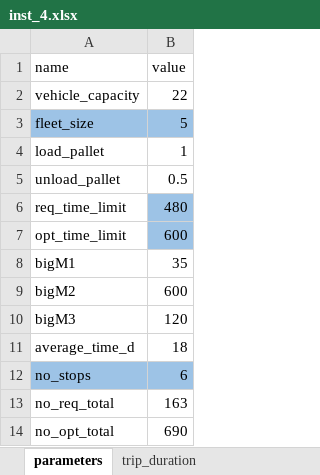
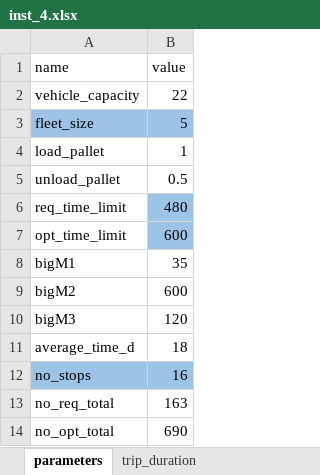
Before and after one commit to baobabsoluciones/flexible-vrp, an Excel workbook: data/inst_4.xlsx, sheet parameters, drawn as a sheet; values as stored, in another font and other column widths than the file's, no borders; the diff names each change by its address in the sheet, - before the commit and + after, or states it on an @@ line.

```diff
--- a/data/inst_4.xlsx (sheet parameters)
+++ b/data/inst_4.xlsx (sheet parameters)
-B12 (value): 6
+B12 (value): 16
```
Also changed, not shown: data/inst_1.xlsx, data/inst_2.xlsx, 9 other files.
